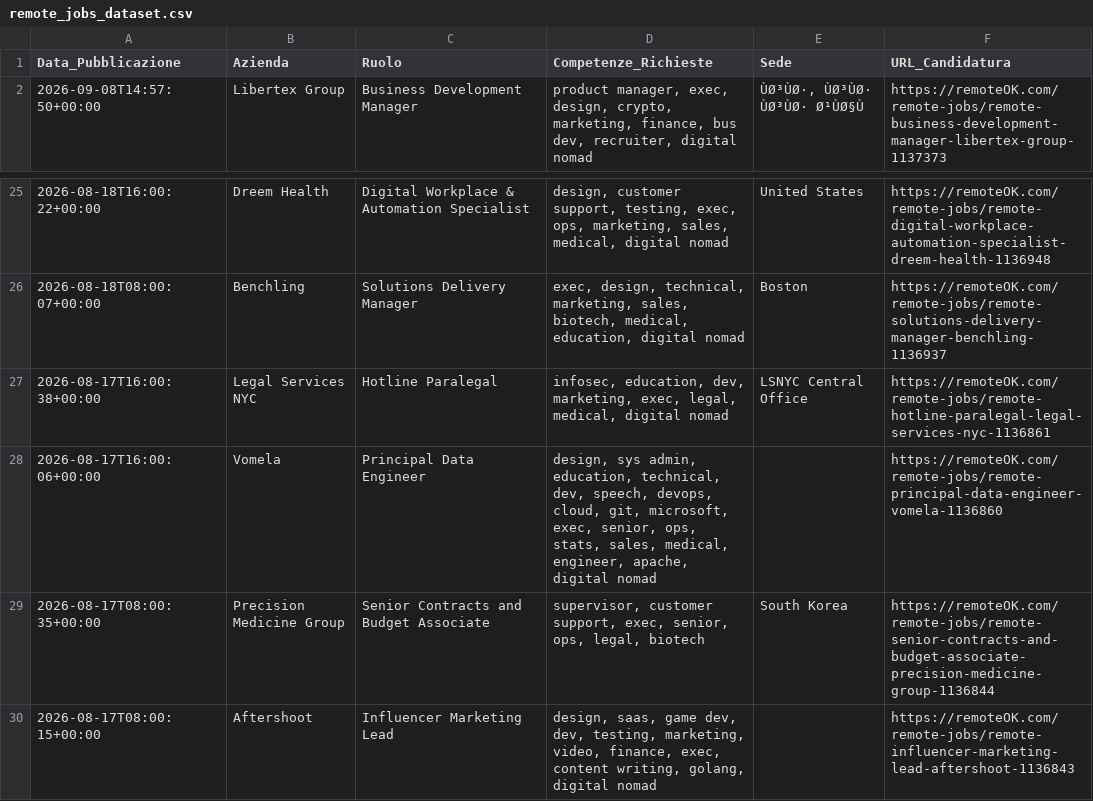
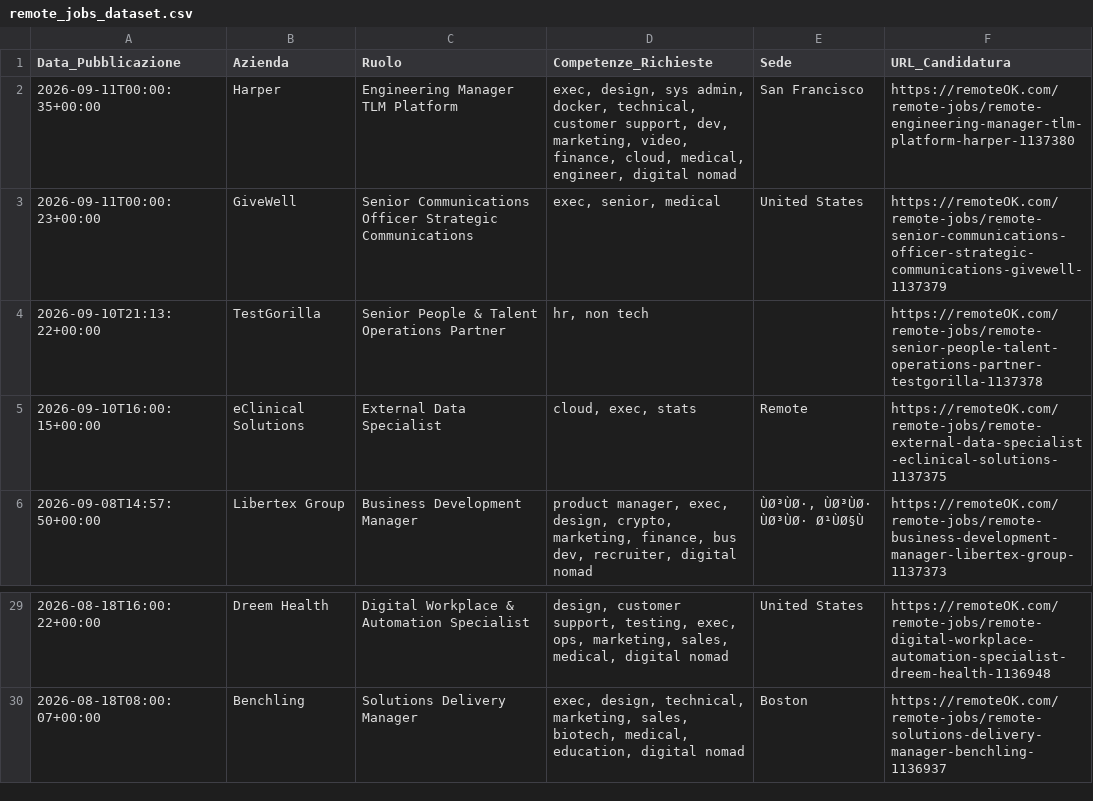
Before and after one commit to fformigoniff-sys/open-b2b-datasets-ai-market-intelligence, a CSV file: remote_jobs_dataset.csv, drawn as a sheet; only a part is shown, gaps mark what is left out; removed rows and columns are numbered as before the commit, all else as after; the diff names each change by its address in the sheet, - before the commit and + after, or states it on an @@ line.

```diff
--- a/remote_jobs_dataset.csv
+++ b/remote_jobs_dataset.csv
+row 2: 2026-09-11T00:00:35+00:00 | Harper | Engineering Manager TLM Platform | exec, design, sys admin, docker, technical, customer support, dev, marketing, video, finance, cloud, medical, engineer, digital nomad | San Francisco | https://remoteOK.com/remote-jobs/remote-engineering-manager-tlm-platform-harper-1137380
+row 3: 2026-09-11T00:00:23+00:00 | GiveWell | Senior Communications Officer Strategic Communications | exec, senior, medical | United States | https://remoteOK.com/remote-jobs/remote-senior-communications-officer-strategic-communications-givewell-1137379
+row 4: 2026-09-10T21:13:22+00:00 | TestGorilla | Senior People & Talent Operations Partner | hr, non tech |  | https://remoteOK.com/remote-jobs/remote-senior-people-talent-operations-partner-testgorilla-1137378
+row 5: 2026-09-10T16:00:15+00:00 | eClinical Solutions | External Data Specialist | cloud, exec, stats | Remote | https://remoteOK.com/remote-jobs/remote-external-data-specialist-eclinical-solutions-1137375
-row 27: 2026-08-17T16:00:38+00:00 | Legal Services NYC | Hotline Paralegal | infosec, education, dev, marketing, exec, legal, medical, digital nomad | LSNYC Central Office | https://remoteOK.com/remote-jobs/remote-hotline-paralegal-legal-services-nyc-1136861
-row 28: 2026-08-17T16:00:06+00:00 | Vomela | Principal Data Engineer | design, sys admin, education, technical, dev, speech, devops, cloud, git, microsoft, exec, senior, ops, stats, sales, medical, engineer, apache, digital nomad |  | https://remoteOK.com/remote-jobs/remote-principal-data-engineer-vomela-1136860
-row 29: 2026-08-17T08:00:35+00:00 | Precision Medicine Group | Senior Contracts and Budget Associate | supervisor, customer support, exec, senior, ops, legal, biotech | South Korea | https://remoteOK.com/remote-jobs/remote-senior-contracts-and-budget-associate-precision-medicine-group-1136844
-row 30: 2026-08-17T08:00:15+00:00 | Aftershoot | Influencer Marketing Lead | design, saas, game dev, dev, testing, marketing, video, finance, exec, content writing, golang, digital nomad |  | https://remoteOK.com/remote-jobs/remote-influencer-marketing-lead-aftershoot-1136843
```
Also changed, not shown: crypto_fintech_dataset.csv, tech_stack_dataset.csv.
